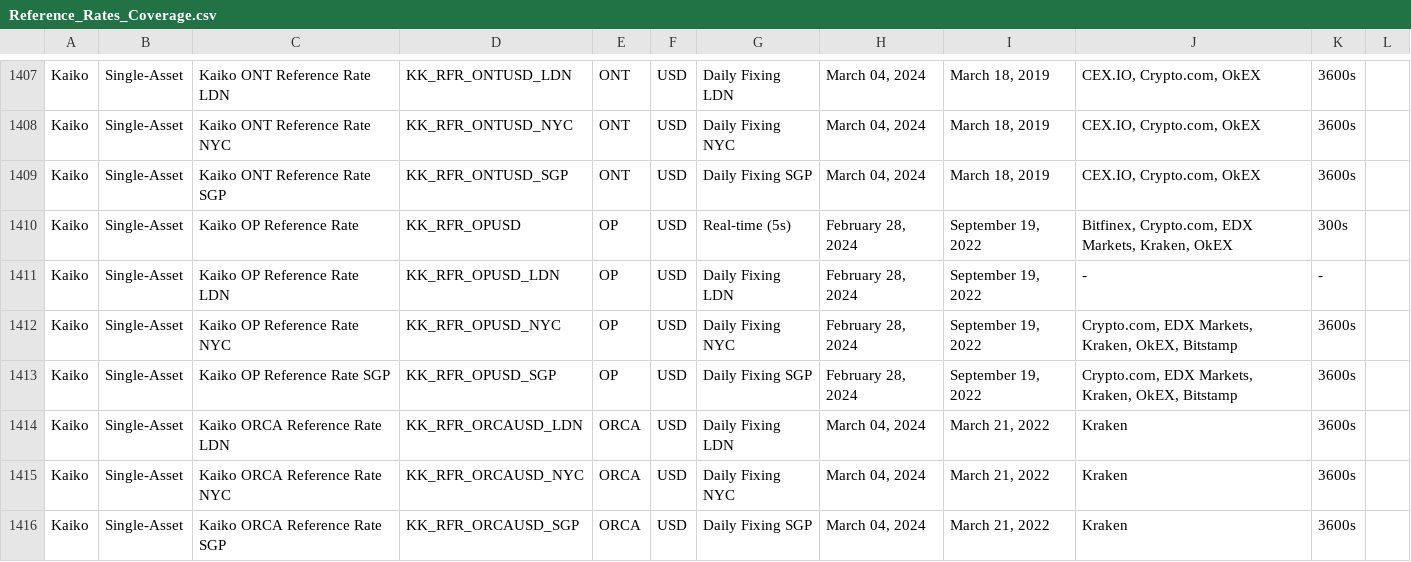
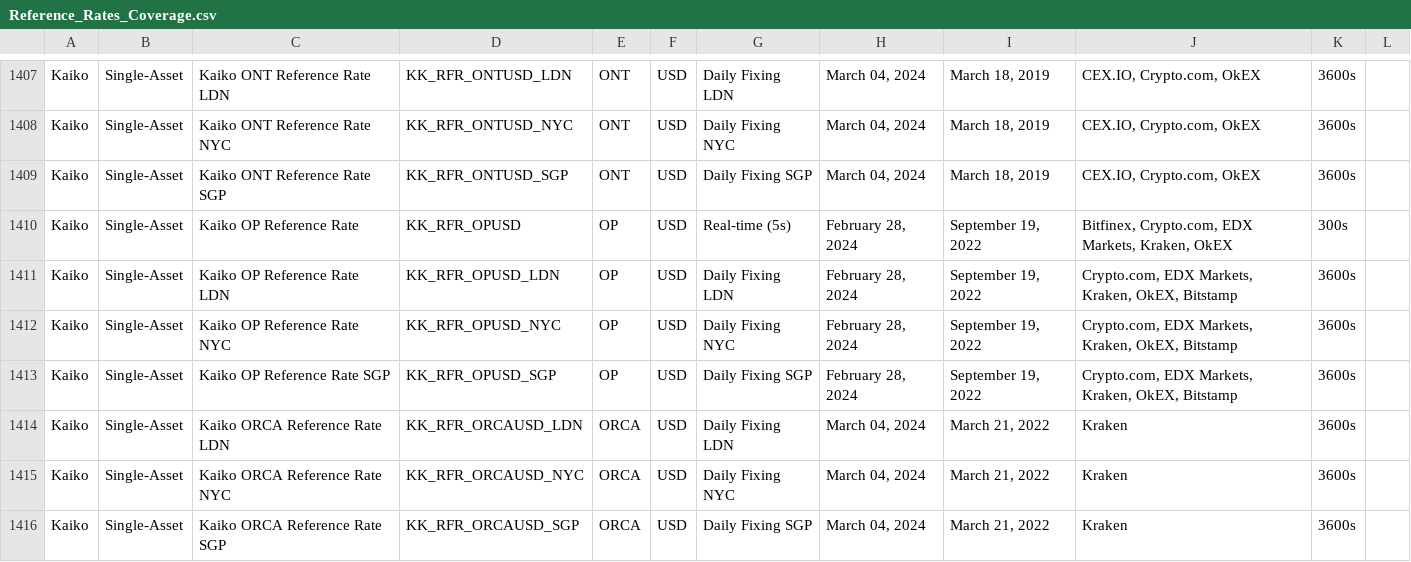
Before and after one commit to rdavill/kaiko_indices_coverage, a CSV file: Reference_Rates_Coverage.csv, drawn as a sheet; only a part is shown, gaps mark what is left out.

```diff
--- a/Reference_Rates_Coverage.csv
+++ b/Reference_Rates_Coverage.csv
@@ -1410,3 +1410,3 @@ Kaiko,Single-Asset,Kaiko ONT Reference Rate SGP,KK_RFR_ONTUSD_SGP,ONT,USD,Daily
 Kaiko,Single-Asset,Kaiko OP Reference Rate ,KK_RFR_OPUSD,OP,USD,Real-time (5s),"February 28, 2024","September 19, 2022","Bitfinex, Crypto.com, EDX Markets, Kraken, OkEX",300s,
-Kaiko,Single-Asset,Kaiko OP Reference Rate LDN,KK_RFR_OPUSD_LDN,OP,USD,Daily Fixing LDN,"February 28, 2024","September 19, 2022",-,-,
+Kaiko,Single-Asset,Kaiko OP Reference Rate LDN,KK_RFR_OPUSD_LDN,OP,USD,Daily Fixing LDN,"February 28, 2024","September 19, 2022","Crypto.com, EDX Markets, Kraken, OkEX, Bitstamp",3600s,
 Kaiko,Single-Asset,Kaiko OP Reference Rate NYC,KK_RFR_OPUSD_NYC,OP,USD,Daily Fixing NYC,"February 28, 2024","September 19, 2022","Crypto.com, EDX Markets, Kraken, OkEX, Bitstamp",3600s,
```
